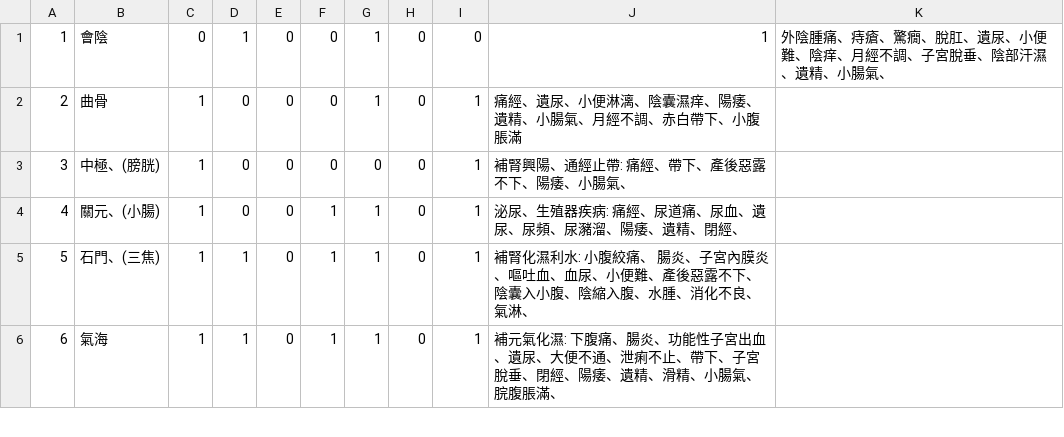
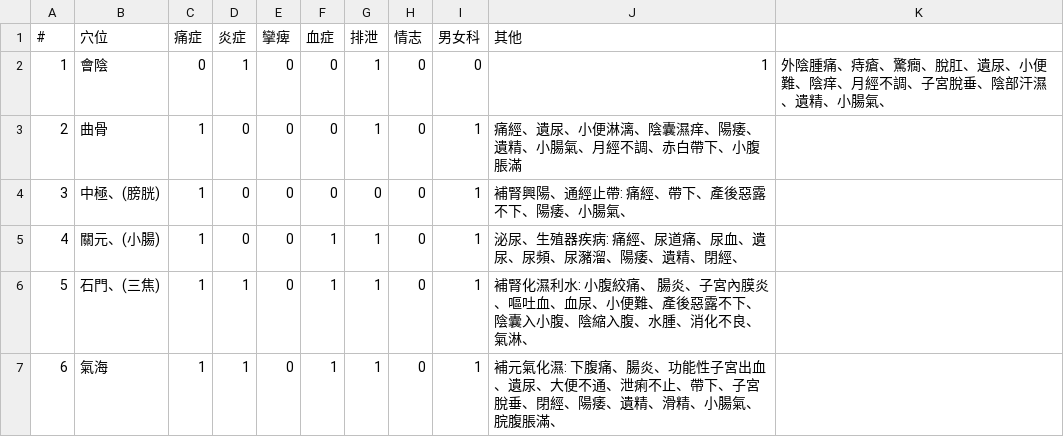
Before and after one commit to duubyPlz/meridians, a CSV file: public/csv/20.csv, drawn as a sheet; only a part is shown.

```diff
--- a/public/csv/20.csv
+++ b/public/csv/20.csv
@@ -1 +1,2 @@
+#,穴位,痛症,炎症,攣痺,血症,排泄,情志,男女科,其他
 1,會陰,0,1,0,0,1,0,0,1,外陰腫痛、痔瘡、驚癇、脫肛、遺尿、小便難、陰痒、月經不調、子宮脫垂、陰部汗濕、遺精、小腸氣、
```
Also changed, not shown: 5 other files.
